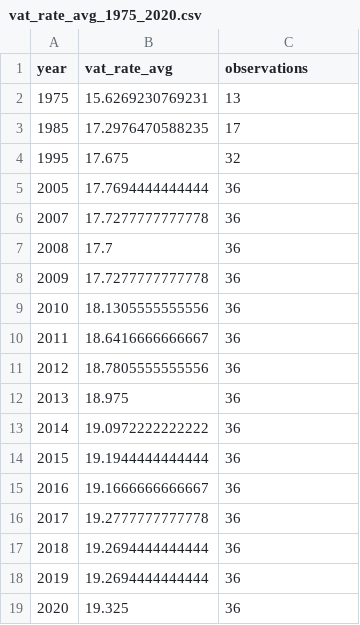
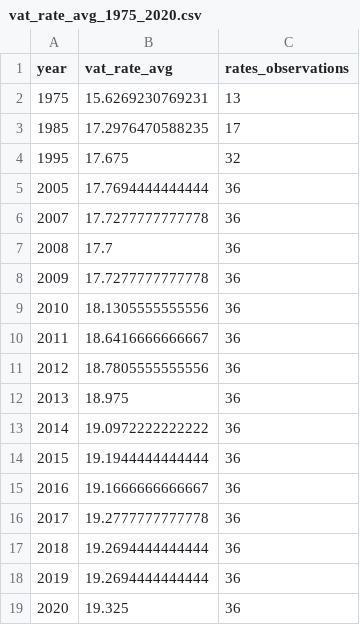
Before and after one commit to TaxFoundation/consumption-taxes, a CSV file: intermediate_outputs/rates/vat_rate_avg_1975_2020.csv, drawn as a sheet.

```diff
--- a/intermediate_outputs/rates/vat_rate_avg_1975_2020.csv
+++ b/intermediate_outputs/rates/vat_rate_avg_1975_2020.csv
@@ -1,2 +1,2 @@
-"year","vat_rate_avg","observations"
+"year","vat_rate_avg","rates_observations"
 "1975",15.6269230769231,13
```
Also changed, not shown: intermediate_outputs/base/vat_base_avg_1976_2019.csv, intermediate_outputs/revenue/consumption_pct_gdp.csv, 11 other files.
